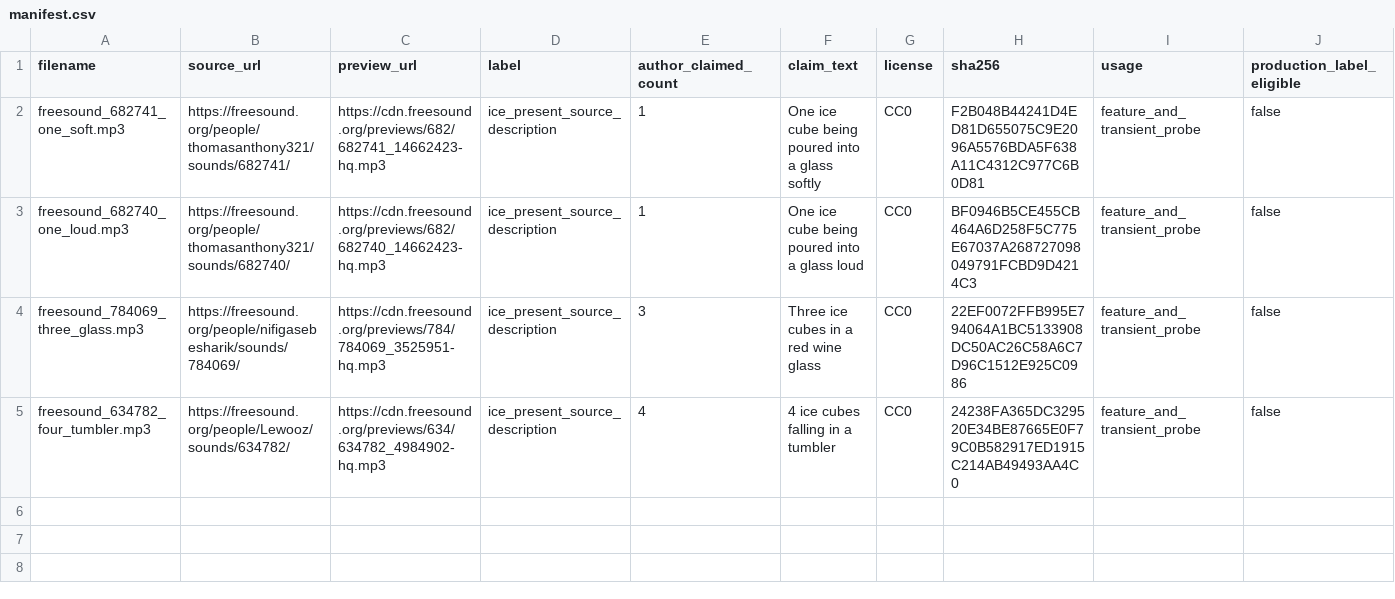
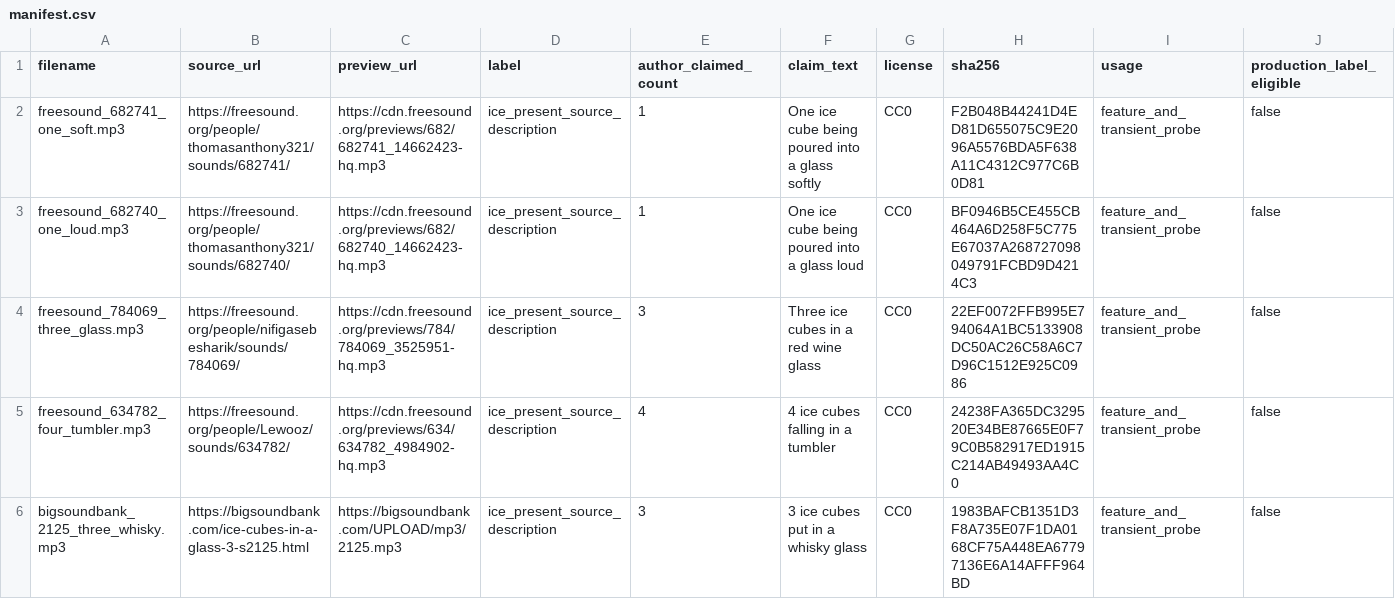
Before and after one commit to nitr0yukkuri/coldkeep, a CSV file: dataset/external/ice-count-references/manifest.csv, drawn as a sheet; the diff names each change by its address in the sheet, - before the commit and + after, or states it on an @@ line.

Commit message:
data(research): add CC0 exact-count ice reference

```diff
--- a/dataset/external/ice-count-references/manifest.csv
+++ b/dataset/external/ice-count-references/manifest.csv
+row 6: bigsoundbank_2125_three_whisky.mp3 | https://bigsoundbank.com/ice-cubes-in-a-glass-3-s2125.html | https://bigsoundbank.com/UPLOAD/mp3/2125.mp3 | ice_present_source_description | 3 | 3 ice cubes put in a whisky glass | CC0 | 1983BAFCB1351D3F8A735E07F1DA0168CF75A448EA67797136E6A14AFFF964BD | feature_and_transient_probe | false
```
Also changed, not shown: 4 other files.
